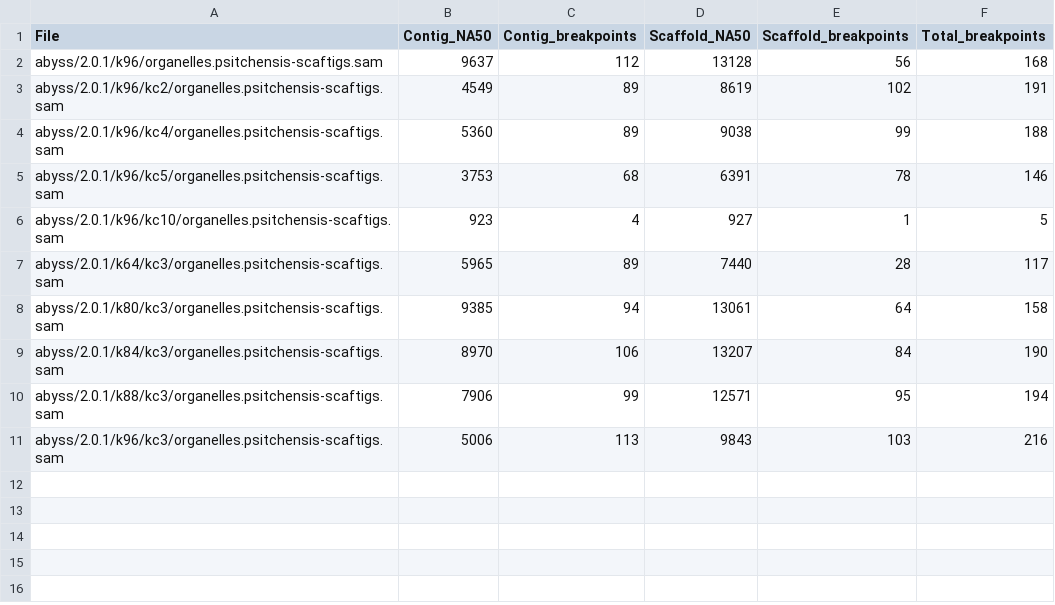
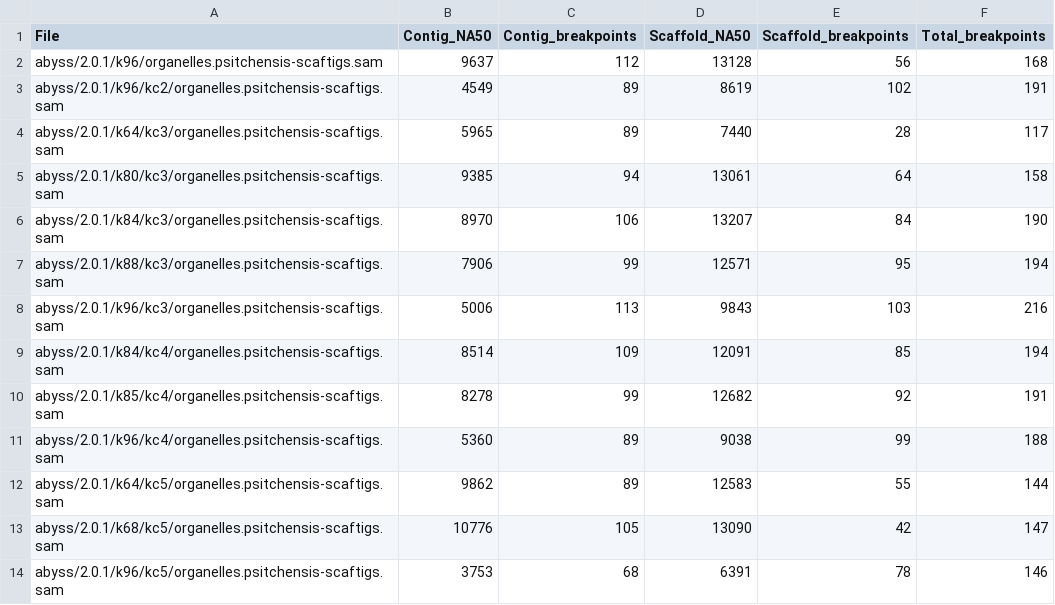
Before and after one commit to sjackman/picea-sitchensis-mitochondrion-legacy, a TSV file: samtobreak.tsv, drawn as a sheet.

Commit message:
Regenerate abyss-fac.tsv quast.tsv samtobreak.tsv

```diff
--- a/samtobreak.tsv
+++ b/samtobreak.tsv
@@ -3,5 +3,2 @@ abyss/2.0.1/k96/organelles.psitchensis-scaftigs.sam	9637	112	13128	56	168
 abyss/2.0.1/k96/kc2/organelles.psitchensis-scaftigs.sam	4549	89	8619	102	191
-abyss/2.0.1/k96/kc4/organelles.psitchensis-scaftigs.sam	5360	89	9038	99	188
-abyss/2.0.1/k96/kc5/organelles.psitchensis-scaftigs.sam	3753	68	6391	78	146
-abyss/2.0.1/k96/kc10/organelles.psitchensis-scaftigs.sam	923	4	927	1	5
 abyss/2.0.1/k64/kc3/organelles.psitchensis-scaftigs.sam	5965	89	7440	28	117
@@ -11 +8,7 @@ abyss/2.0.1/k88/kc3/organelles.psitchensis-scaftigs.sam	7906	99	12571	95	194
 abyss/2.0.1/k96/kc3/organelles.psitchensis-scaftigs.sam	5006	113	9843	103	216
+abyss/2.0.1/k84/kc4/organelles.psitchensis-scaftigs.sam	8514	109	12091	85	194
+abyss/2.0.1/k85/kc4/organelles.psitchensis-scaftigs.sam	8278	99	12682	92	191
+abyss/2.0.1/k96/kc4/organelles.psitchensis-scaftigs.sam	5360	89	9038	99	188
+abyss/2.0.1/k64/kc5/organelles.psitchensis-scaftigs.sam	9862	89	12583	55	144
+abyss/2.0.1/k68/kc5/organelles.psitchensis-scaftigs.sam	10776	105	13090	42	147
+abyss/2.0.1/k96/kc5/organelles.psitchensis-scaftigs.sam	3753	68	6391	78	146
```
Also changed, not shown: abyss-fac.tsv, quast.tsv.
